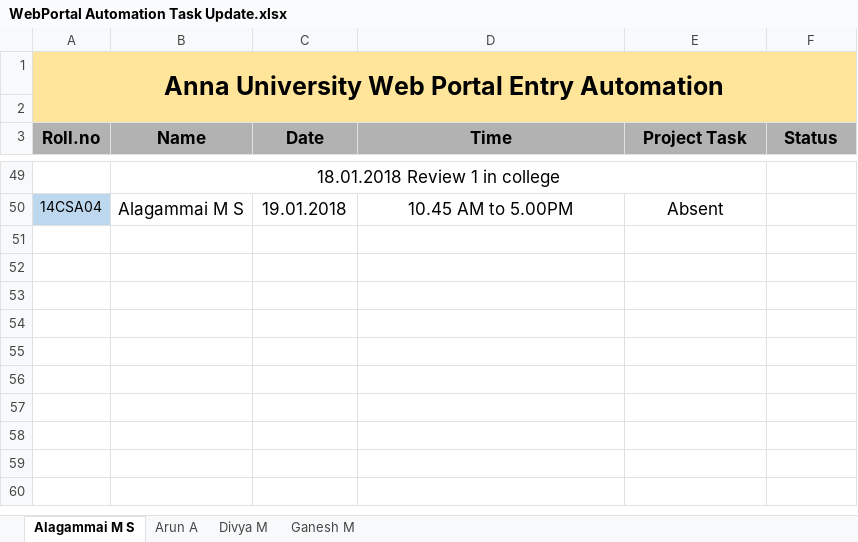
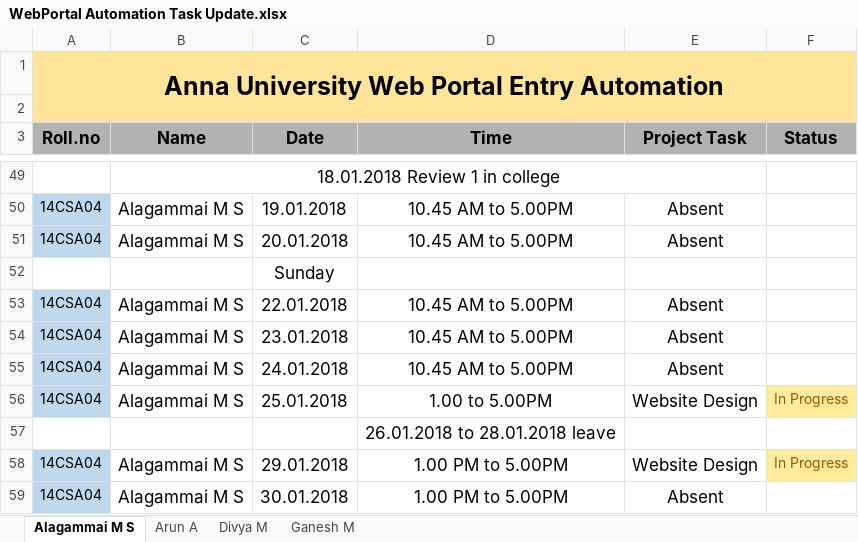
Before and after one commit to kgashok/awpa, an Excel workbook: WebPortal Automation Task Update.xlsx, sheet Alagammai M S, drawn as a sheet; only a part is shown, gaps mark what is left out; values as stored, in another font and other column widths than the file's, no borders; conditional formats not drawn; the diff names each change by its address in the sheet, - before the commit and + after, or states it on an @@ line.

```diff
--- a/WebPortal Automation Task Update.xlsx (sheet Alagammai M S)
+++ b/WebPortal Automation Task Update.xlsx (sheet Alagammai M S)
+row 51: 14CSA04 | Alagammai M S | 20.01.2018 | 10.45 AM to 5.00PM | Absent
+row 52:  |  | Sunday
+row 53: 14CSA04 | Alagammai M S | 22.01.2018 | 10.45 AM to 5.00PM | Absent
+row 54: 14CSA04 | Alagammai M S | 23.01.2018 | 10.45 AM to 5.00PM | Absent
+row 55: 14CSA04 | Alagammai M S | 24.01.2018 | 10.45 AM to 5.00PM | Absent
+row 56: 14CSA04 | Alagammai M S | 25.01.2018 | 1.00 to 5.00PM | Website Design | In Progress
+row 57:  |  |  | 26.01.2018 to 28.01.2018 leave
+row 58: 14CSA04 | Alagammai M S | 29.01.2018 | 1.00 PM to 5.00PM | Website Design | In Progress
+row 59: 14CSA04 | Alagammai M S | 30.01.2018 | 1.00 PM to 5.00PM | Absent
```
Also changed, not shown: sheet Divya M, sheet Ganesh M, sheet Arun A.
